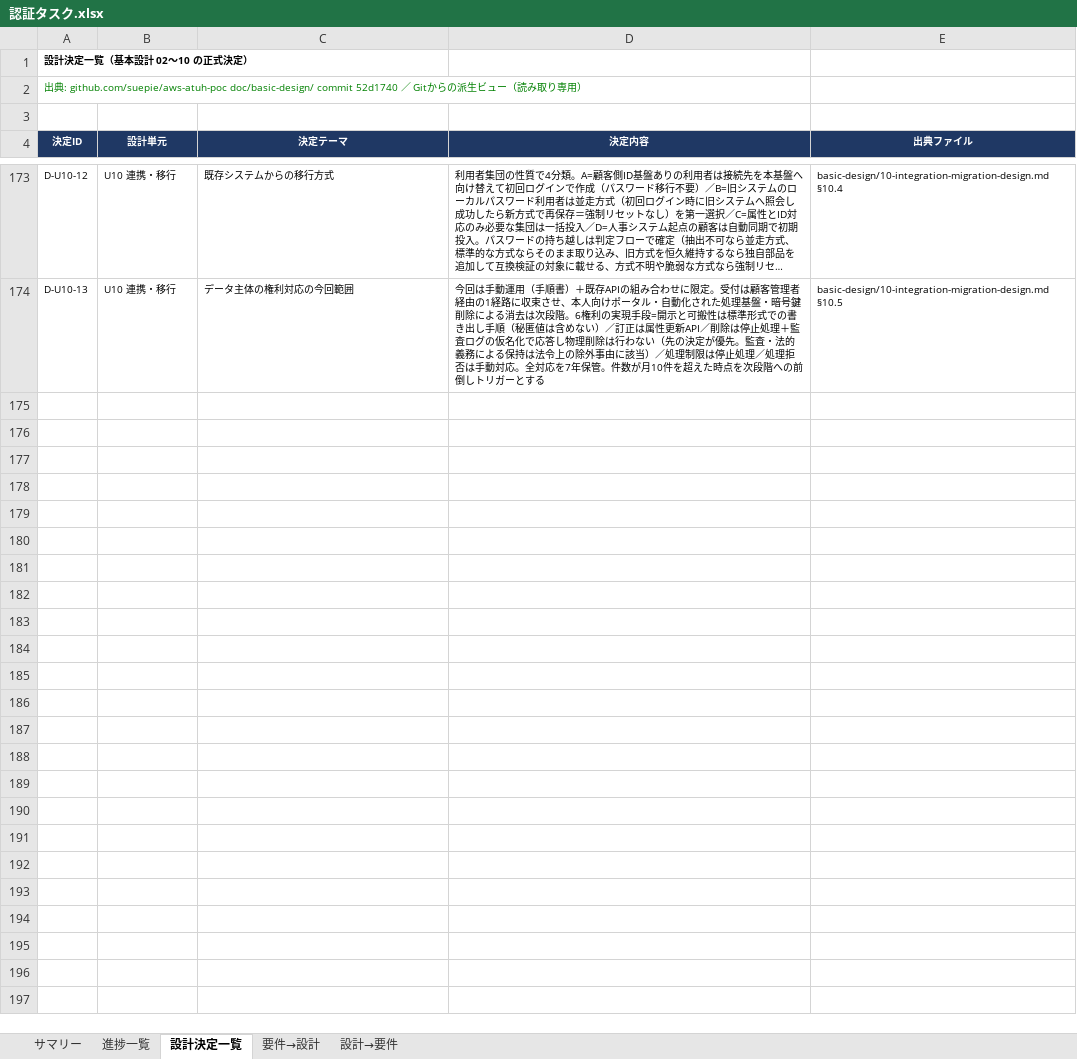
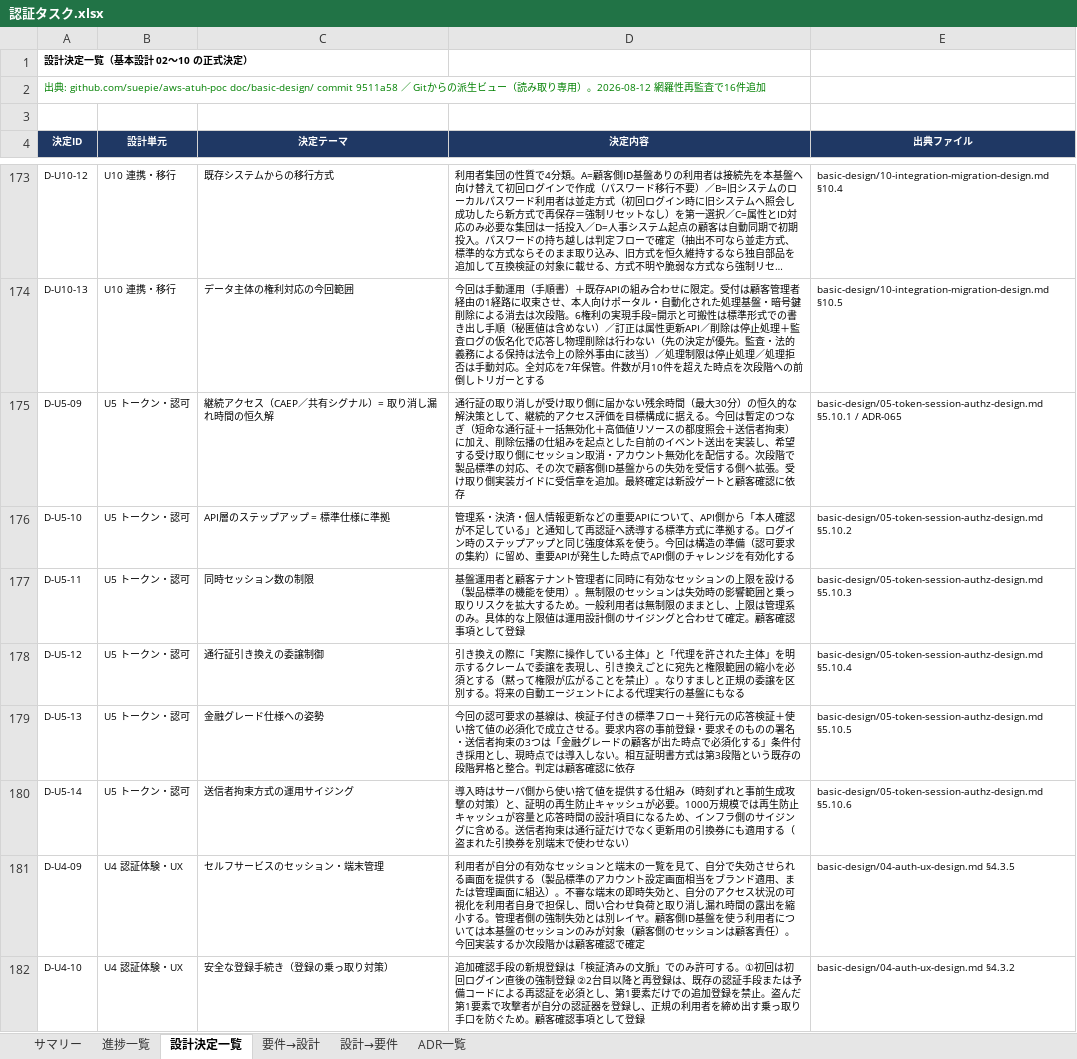
Before and after one commit to suepie/aws-atuh-poc, an Excel workbook: doc/excel/認証タスク.xlsx, sheet 設計決定一覧, drawn as a sheet; only a part is shown, gaps mark what is left out; long unchanged cells end in …; values as stored, in another font and other column widths than the file's, no borders; conditional formats not drawn; the diff covers the shown part only; the diff names each change by its address in the sheet, - before the commit and + after, or states it on an @@ line.

```diff
--- a/doc/excel/認証タスク.xlsx (sheet 設計決定一覧)
+++ b/doc/excel/認証タスク.xlsx (sheet 設計決定一覧)
+sheet tab: ADR一覧
-A2 (決定ID): …doc/basic-design/ commit 52d1740 ／ Gitからの派生ビュー（読み取り専用）
+A2 (決定ID): …doc/basic-design/ commit 9511a58 ／ Gitからの派生ビュー（読み取り専用）。2026-08-12 網羅性再監査で16件追加
+row 175: D-U5-09 | U5 トークン・認可 | 継続アクセス（CAEP／共有シグナル）= 取り消し漏れ時間の恒久解 | 通行証の取り消しが受け取り側に届かない残余時間（最大30分）の恒久的な解決策として、継続的アクセス評価を目標構成に据える。今回は暫定のつなぎ（短命な通行証＋一括無効化＋高価値リソースの都度照会＋送信者拘束）に加え、削除伝播の仕組みを起点とした自前のイベント送出を実装し、希望する受け取り側にセッション取消・アカウント無効化を配信する。次段階で製品標準の対応、その次で顧客側ID基盤からの失効を受信する側へ拡張。受け取り側実装ガイドに受信章を追加。最終確定は新設ゲートと顧客確認に依存 | basic-design/05-token-session-authz-design.md §5.10.1 / ADR-065
+row 176: D-U5-10 | U5 トークン・認可 | API層のステップアップ = 標準仕様に準拠 | 管理系・決済・個人情報更新などの重要APIについて、API側から「本人確認が不足している」と通知して再認証へ誘導する標準方式に準拠する。ログイン時のステップアップと同じ強度体系を使う。今回は構造の準備（認可要求の集約）に留め、重要APIが発生した時点でAPI側のチャレンジを有効化する | basic-design/05-token-session-authz-design.md §5.10.2
+row 177: D-U5-11 | U5 トークン・認可 | 同時セッション数の制限 | 基盤運用者と顧客テナント管理者に同時に有効なセッションの上限を設ける（製品標準の機能を使用）。無制限のセッションは失効時の影響範囲と乗っ取りリスクを拡大するため。一般利用者は無制限のままとし、上限は管理系のみ。具体的な上限値は運用設計側のサイジングと合わせて確定。顧客確認事項として登録 | basic-design/05-token-session-authz-design.md §5.10.3
+row 178: D-U5-12 | U5 トークン・認可 | 通行証引き換えの委譲制御 | 引き換えの際に「実際に操作している主体」と「代理を許された主体」を明示するクレームで委譲を表現し、引き換えごとに宛先と権限範囲の縮小を必須とする（黙って権限が広がることを禁止）。なりすましと正規の委譲を区別する。将来の自動エージェントによる代理実行の基盤にもなる | basic-design/05-token-session-authz-design.md §5.10.4
+row 179: D-U5-13 | U5 トークン・認可 | 金融グレード仕様への姿勢 | 今回の認可要求の基線は、検証子付きの標準フロー＋発行元の応答検証＋使い捨て値の必須化で成立させる。要求内容の事前登録・要求そのものの署名・送信者拘束の3つは「金融グレードの顧客が出た時点で必須化する」条件付き採用とし、現時点では導入しない。相互証明書方式は第3段階という既存の段階昇格と整合。判定は顧客確認に依存 | basic-design/05-token-session-authz-design.md §5.10.5
+row 180: D-U5-14 | U5 トークン・認可 | 送信者拘束方式の運用サイジング | 導入時はサーバ側から使い捨て値を提供する仕組み（時刻ずれと事前生成攻撃の対策）と、証明の再生防止キャッシュが必要。1000万規模では再生防止キャッシュが容量と応答時間の設計項目になるため、インフラ側のサイジングに含める。送信者拘束は通行証だけでなく更新用の引換券にも適用する（盗まれた引換券を別端末で使わせない） | basic-design/05-token-session-authz-design.md §5.10.6
+row 181: D-U4-09 | U4 認証体験・UX | セルフサービスのセッション・端末管理 | 利用者が自分の有効なセッションと端末の一覧を見て、自分で失効させられる画面を提供する（製品標準のアカウント設定画面相当をブランド適用、または管理画面に組込）。不審な端末の即時失効と、自分のアクセス状況の可視化を利用者自身で担保し、問い合わせ負荷と取り消し漏れ時間の露出を縮小する。管理者側の強制失効とは別レイヤ。顧客側ID基盤を使う利用者については本基盤のセッションのみが対象（顧客側のセッションは顧客責任）。今回実装するか次段階かは顧客確認で確定 | basic-design/04-auth-ux-design.md §4.3.5
+row 182: D-U4-10 | U4 認証体験・UX | 安全な登録手続き（登録の乗っ取り対策） | 追加確認手段の新規登録は「検証済みの文脈」でのみ許可する。①初回は初回ログイン直後の強制登録 ②2台目以降と再登録は、既存の認証手段または予備コードによる再認証を必須とし、第1要素だけでの追加登録を禁止。盗んだ第1要素で攻撃者が自分の認証器を登録し、正規の利用者を締め出す乗っ取り手口を防ぐため。顧客確認事項として登録 | basic-design/04-auth-ux-design.md §4.3.2
```
Also changed, not shown: 7 added rows and 2 edited cells elsewhere in this sheet, sheet 進捗一覧, sheet サマリー, sheet 要件→設計, sheet 設計→要件, formulas that keep their value.
